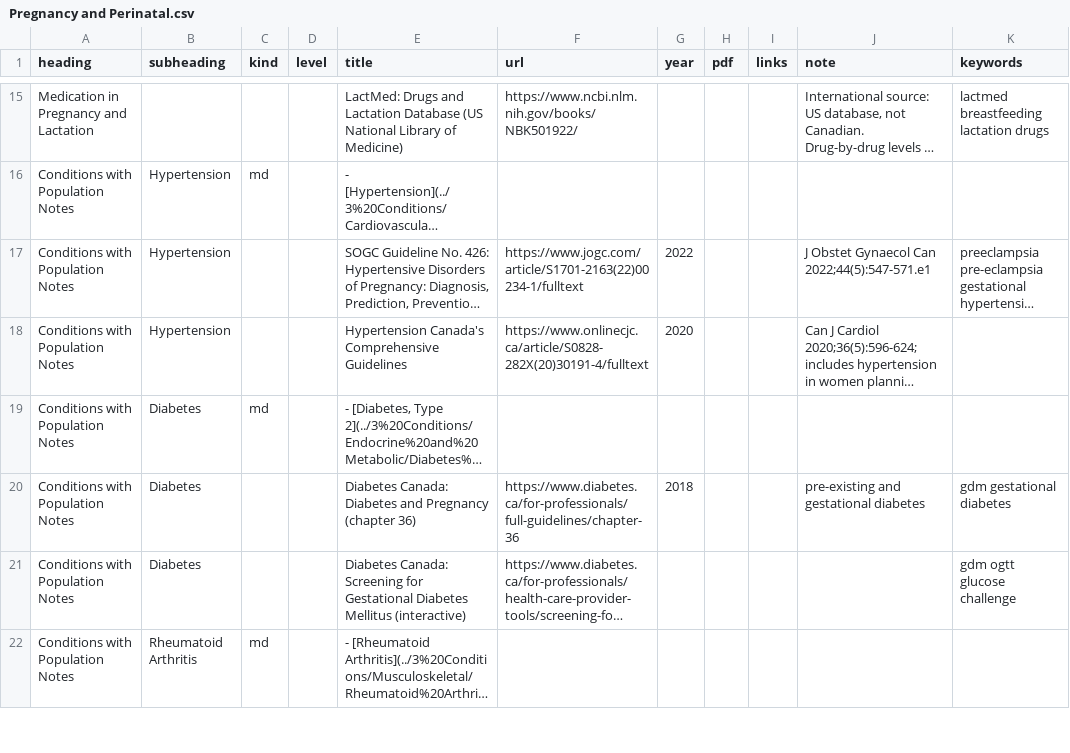
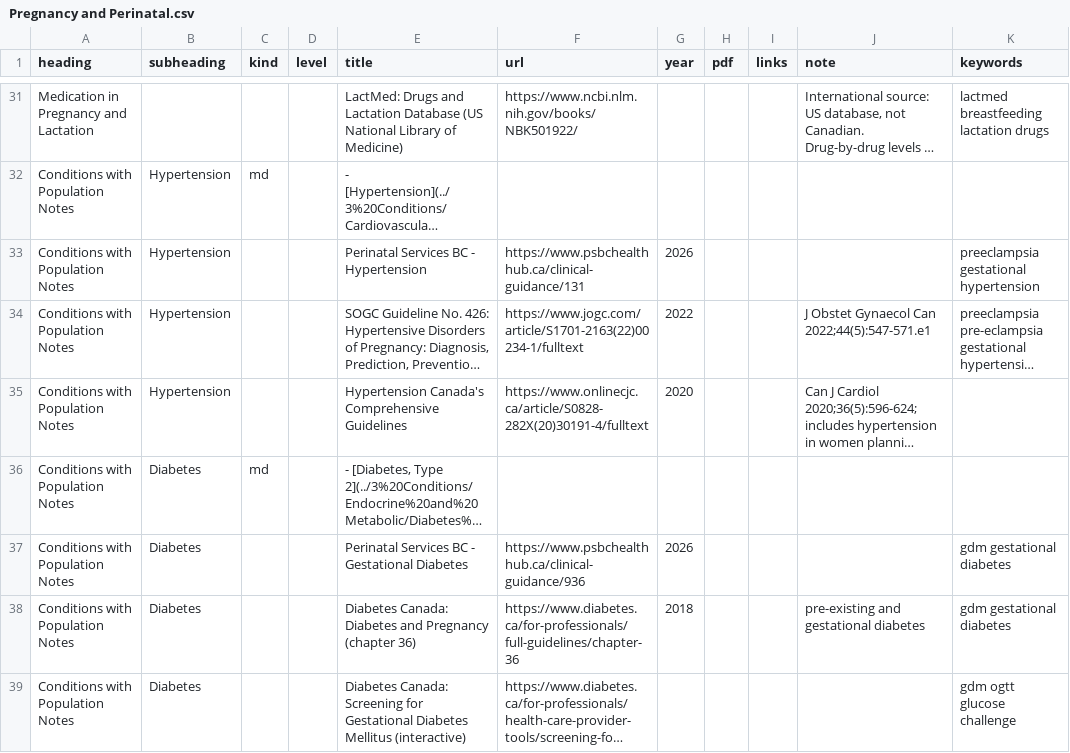
Before and after one commit to joegrafe/np-practice-resource, a CSV file: docs/4 Populations/Pregnancy and Perinatal.csv, drawn as a sheet; only a part is shown, gaps mark what is left out; the shorter side is filled out with more unchanged rows; long unchanged cells end in …; the diff covers the shown part only; the diff names each change by its address in the sheet, - before the commit and + after, or states it on an @@ line.

```diff
--- a/docs/4 Populations/Pregnancy and Perinatal.csv
+++ b/docs/4 Populations/Pregnancy and Perinatal.csv
+row 33: Conditions with Population Notes | Hypertension |  |  | Perinatal Services BC - Hypertension | https://www.psbchealthhub.ca/clinical-guidance/131 | 2026 |  |  |  | preeclampsia gestational hypertension
+row 37: Conditions with Population Notes | Diabetes |  |  | Perinatal Services BC - Gestational Diabetes | https://www.psbchealthhub.ca/clinical-guidance/936 | 2026 |  |  |  | gdm gestational diabetes
```
Also changed, not shown: 20 added rows and 16 edited cells elsewhere in this file, 1 other file.
